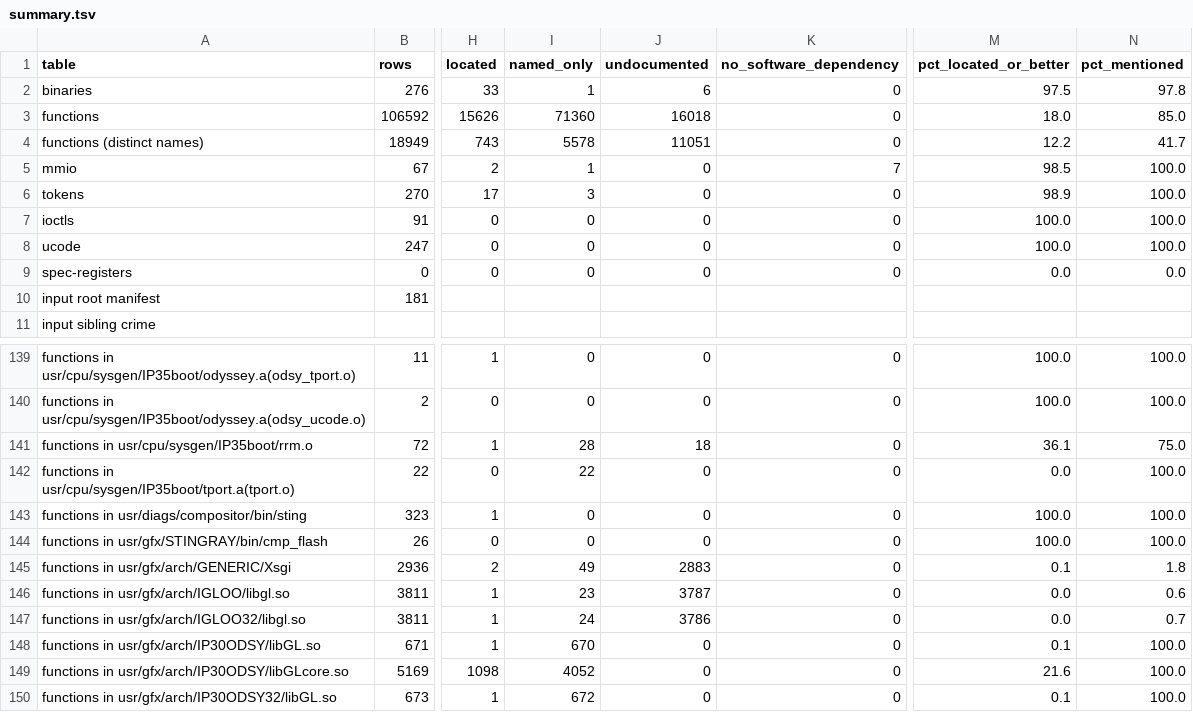
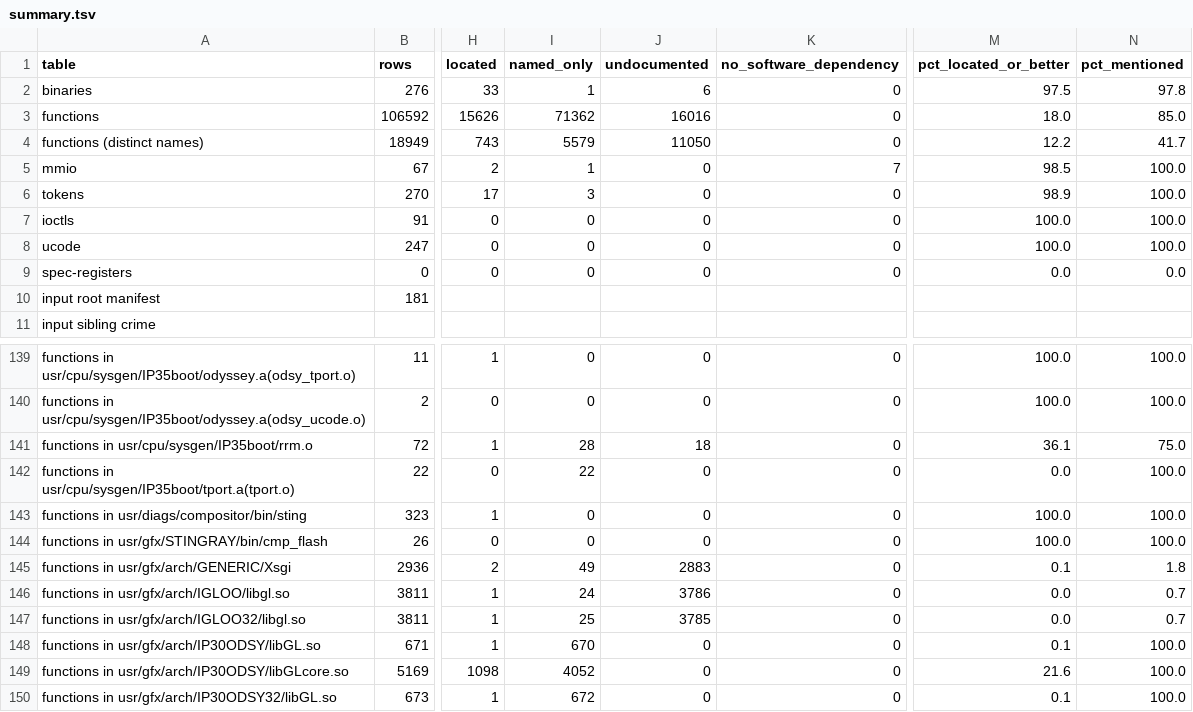
Before and after one commit to jamesbraid/odsy, a TSV file: docs/inventory/summary.tsv, drawn as a sheet; only a part is shown, gaps mark what is left out; the diff names each change by its address in the sheet, - before the commit and + after, or states it on an @@ line.

Commit message:
docs: regenerate the odyssey inventory for the o32 and 64-bit copy rows
The copy rows added to the builds chapter name two routines the inventory counted as undocumented, so the function and coverage tables are regenerated with them.

```diff
--- a/docs/inventory/summary.tsv
+++ b/docs/inventory/summary.tsv
-I3 (named_only): 71360
+I3 (named_only): 71362
-J3 (undocumented): 16018
+J3 (undocumented): 16016
-I4 (named_only): 5578
+I4 (named_only): 5579
-J4 (undocumented): 11051
+J4 (undocumented): 11050
-I146 (named_only): 23
+I146 (named_only): 24
-J146 (undocumented): 3787
+J146 (undocumented): 3786
-N146 (pct_mentioned): 0.6
+N146 (pct_mentioned): 0.7
-I147 (named_only): 24
+I147 (named_only): 25
-J147 (undocumented): 3786
+J147 (undocumented): 3785
```
Also changed, not shown: 2 other files.
